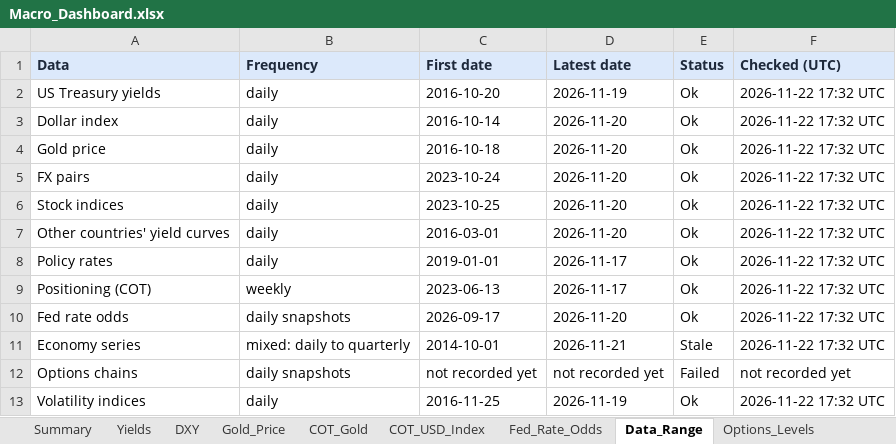
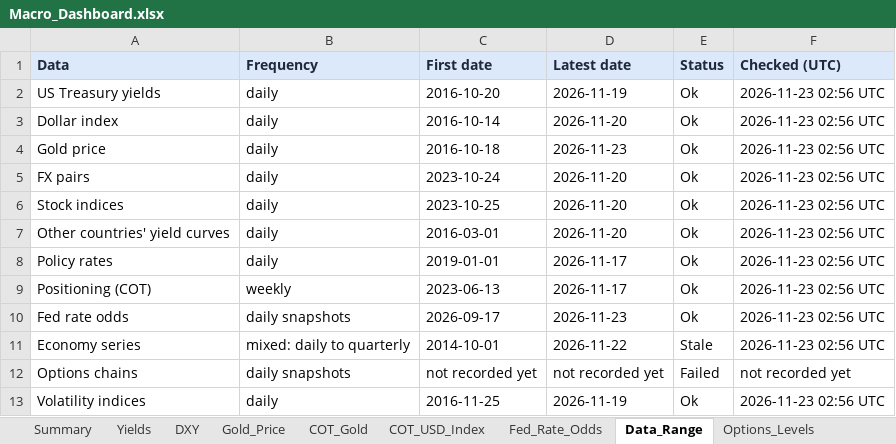
Before and after one commit to velourofficialdev/macro-dashboard, an Excel workbook: Macro_Dashboard.xlsx, sheet Data_Range, drawn as a sheet; values as stored, in another font and other column widths than the file's, no borders; the diff names each change by its address in the sheet, - before the commit and + after, or states it on an @@ line.

```diff
--- a/Macro_Dashboard.xlsx (sheet Data_Range)
+++ b/Macro_Dashboard.xlsx (sheet Data_Range)
-F2:F11 (Checked (UTC)): 2026-11-22 17:32 UTC
+F2:F11 (Checked (UTC)): 2026-11-23 02:56 UTC
-D4 (Latest date): 2026-11-20
+D4 (Latest date): 2026-11-23
-D10 (Latest date): 2026-11-20
+D10 (Latest date): 2026-11-23
-D11 (Latest date): 2026-11-21
+D11 (Latest date): 2026-11-22
-F13 (Checked (UTC)): 2026-11-22 17:32 UTC
+F13 (Checked (UTC)): 2026-11-23 02:56 UTC
```
Also changed, not shown: sheet Fed_Rate_Odds, sheet Options_Levels, sheet Gold_Price, 1 other file.
